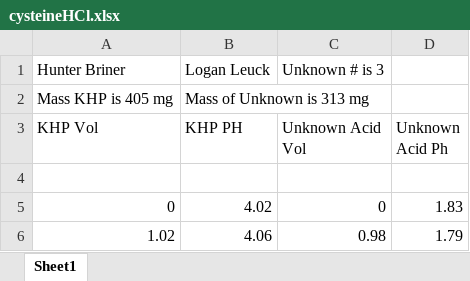
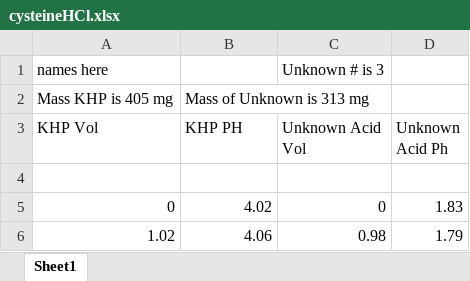
Before and after one commit to rmcrae/NewAcidTitrator, an Excel workbook: cysteineHCl.xlsx, sheet Sheet1, drawn as a sheet; only a part is shown; values as stored, in another font and other column widths than the file's, no borders; charts and pictures not drawn; the diff names each change by its address in the sheet, - before the commit and + after, or states it on an @@ line.

Commit message:
update data to remove student names

```diff
--- a/cysteineHCl.xlsx (sheet Sheet1)
+++ b/cysteineHCl.xlsx (sheet Sheet1)
-A1 (KHP Vol): Hunter Briner
+A1 (KHP Vol): names here
-B1 (KHP PH): Logan Leuck
+B1 (KHP PH): (empty)
```
Also changed, not shown: charts or pictures, aspartic.xlsx.
